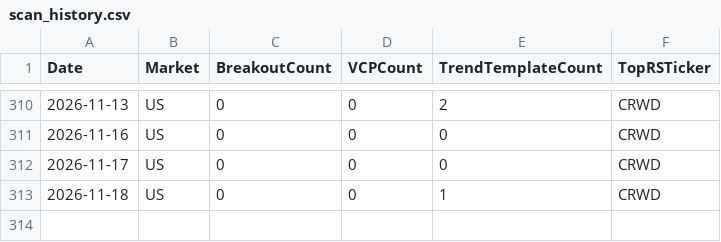
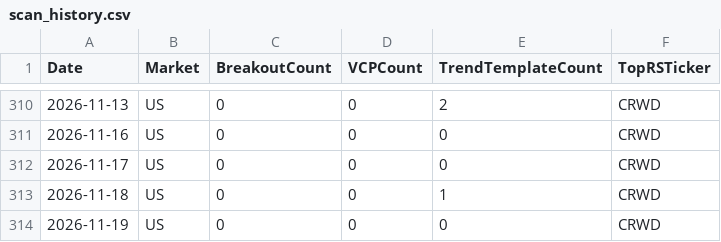
Before and after one commit to hkmoon/mark, a CSV file: report_history/scan_history.csv, drawn as a sheet; only a part is shown, gaps mark what is left out.

```diff
--- a/report_history/scan_history.csv
+++ b/report_history/scan_history.csv
@@ -313 +313,2 @@ Date,Market,BreakoutCount,VCPCount,TrendTemplateCount,TopRSTicker
 2026-11-18,US,0,0,1,CRWD
+2026-11-19,US,0,0,0,CRWD
```
